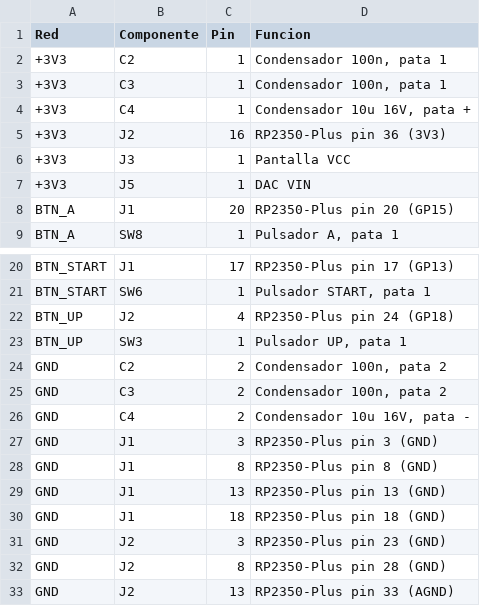
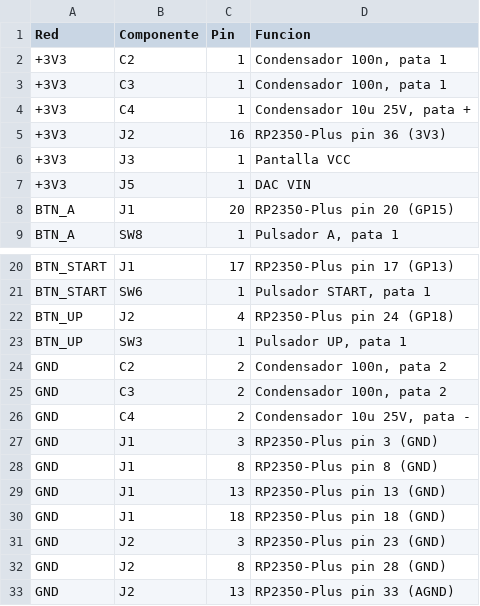
Before and after one commit to jorgeab21/Dise-o_De_Prototipos, a CSV file: hardware/KIDBOX/netlist.csv, drawn as a sheet; only a part is shown, gaps mark what is left out.

```diff
--- a/hardware/KIDBOX/netlist.csv
+++ b/hardware/KIDBOX/netlist.csv
@@ -3,3 +3,3 @@ Red,Componente,Pin,Funcion
 +3V3,C3,1,"Condensador 100n, pata 1"
-+3V3,C4,1,"Condensador 10u 16V, pata +"
++3V3,C4,1,"Condensador 10u 25V, pata +"
 +3V3,J2,16,RP2350-Plus pin 36 (3V3)
@@ -25,3 +25,3 @@ GND,C2,2,"Condensador 100n, pata 2"
 GND,C3,2,"Condensador 100n, pata 2"
-GND,C4,2,"Condensador 10u 16V, pata -"
+GND,C4,2,"Condensador 10u 25V, pata -"
 GND,J1,3,RP2350-Plus pin 3 (GND)
```
Also changed, not shown: hardware/KIDBOX/BOM.csv, 37 other files.
